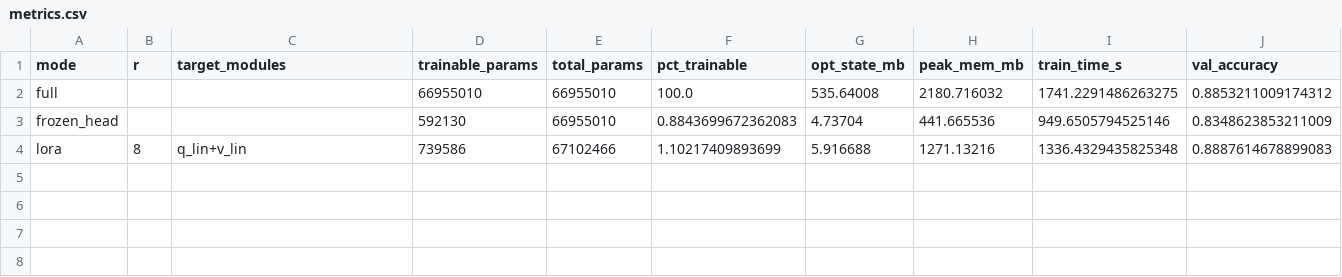
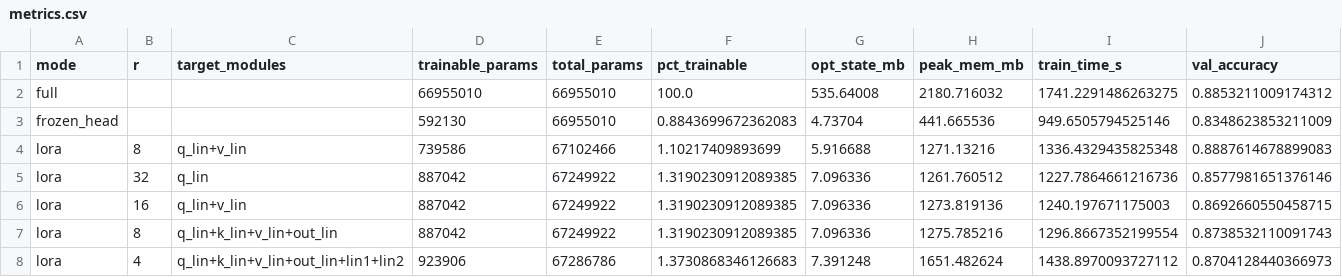
Before and after one commit to UtkarshGupta0/summer-2026-log, a CSV file: implementations/LoRA/results/metrics.csv, drawn as a sheet; the diff names each change by its address in the sheet, - before the commit and + after, or states it on an @@ line.

```diff
--- a/implementations/LoRA/results/metrics.csv
+++ b/implementations/LoRA/results/metrics.csv
+row 5: lora | 32 | q_lin | 887042 | 67249922 | 1.3190230912089385 | 7.096336 | 1261.760512 | 1227.7864661216736 | 0.8577981651376146
+row 6: lora | 16 | q_lin+v_lin | 887042 | 67249922 | 1.3190230912089385 | 7.096336 | 1273.819136 | 1240.197671175003 | 0.8692660550458715
+row 7: lora | 8 | q_lin+k_lin+v_lin+out_lin | 887042 | 67249922 | 1.3190230912089385 | 7.096336 | 1275.785216 | 1296.8667352199554 | 0.8738532110091743
+row 8: lora | 4 | q_lin+k_lin+v_lin+out_lin+lin1+lin2 | 923906 | 67286786 | 1.3730868346126683 | 7.391248 | 1651.482624 | 1438.8970093727112 | 0.8704128440366973
```
Also changed, not shown: 2 other files.
